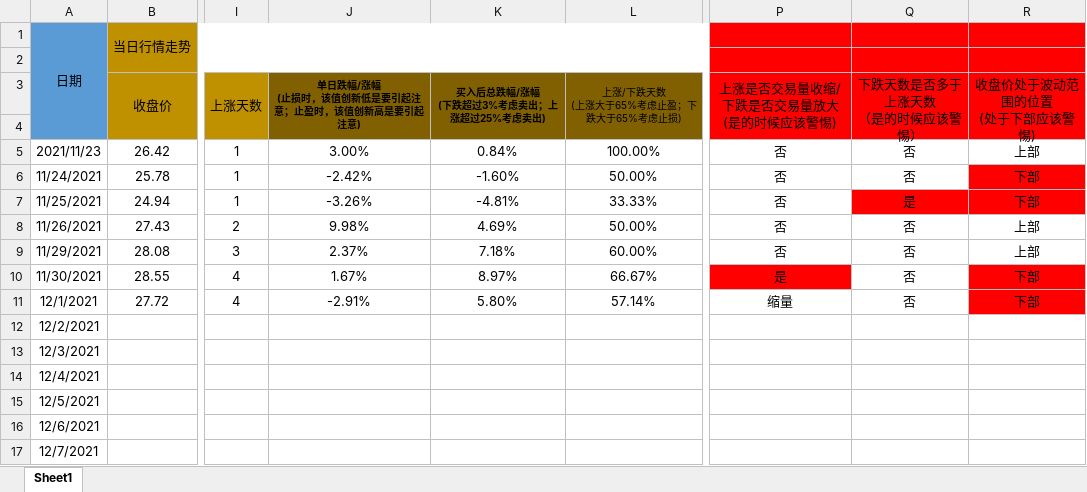
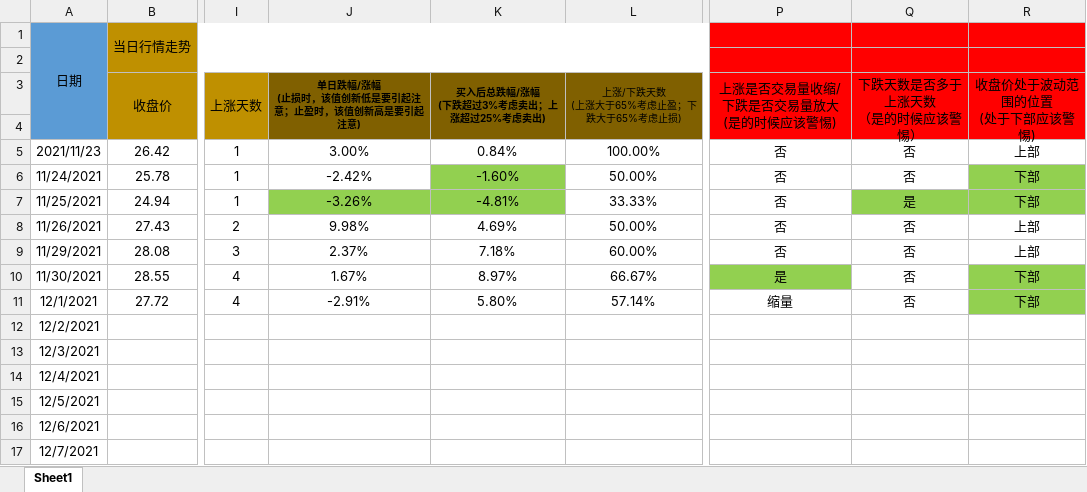
Before and after one commit to leaves-27/life, an Excel workbook: 我的创作/股票/技术投资/SEAP交易系统/交易运行状态/楚天龙.xlsx, sheet Sheet1, drawn as a sheet; only a part is shown, gaps mark what is left out; values as stored, in another font and other column widths than the file's, no borders; the diff names each change by its address in the sheet, - before the commit and + after, or states it on an @@ line.

```diff
--- a/我的创作/股票/技术投资/SEAP交易系统/交易运行状态/楚天龙.xlsx (sheet Sheet1)
+++ b/我的创作/股票/技术投资/SEAP交易系统/交易运行状态/楚天龙.xlsx (sheet Sheet1)
-K6 fill: none
+K6 fill: #92D050
-R6 fill: #FF0000
+R6 fill: #92D050
-J7:K7 fill: none
+J7:K7 fill: #92D050
-Q7:R7 fill: #FF0000
+Q7:R7 fill: #92D050
-P10 fill: #FF0000
+P10 fill: #92D050
-R10:R11 fill: #FF0000
+R10:R11 fill: #92D050
```
Also changed, not shown: 我的创作/股票/技术投资/SEAP交易系统/交易计划执行结果.xlsx, 我的创作/股票/技术投资/SEAP交易系统/交易运行状态/万盛股份.xlsx, 3 other files.
